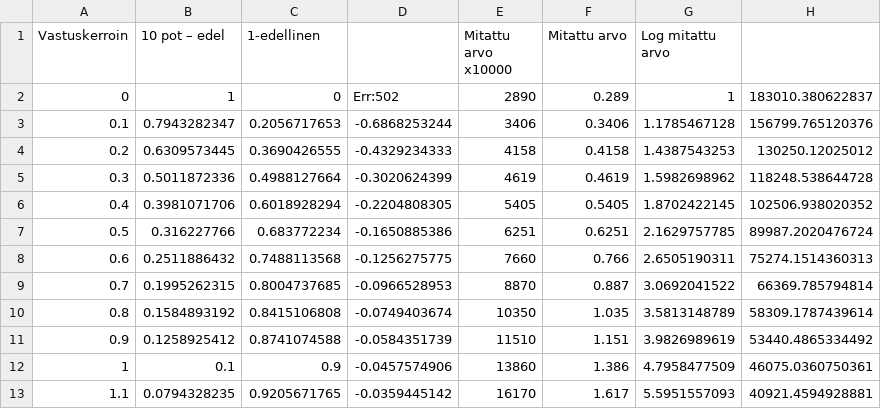
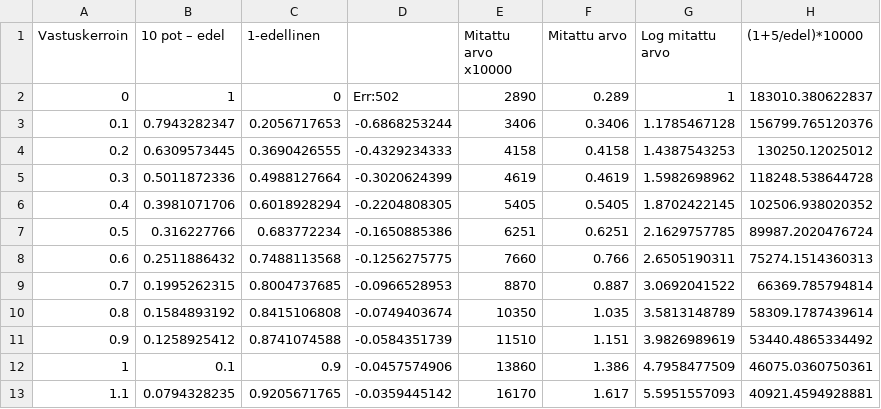
Before and after one commit to AleksDark/TiivisLabrat, a CSV file: 1Valoisuusmittari/DataTable.csv, drawn as a sheet.

Commit message:
1838

```diff
--- a/1Valoisuusmittari/DataTable.csv
+++ b/1Valoisuusmittari/DataTable.csv
@@ -1,2 +1,2 @@
-Vastuskerroin,10 pot – edel,1-edellinen,,Mitattu arvo x10000,Mitattu arvo,Log mitattu arvo,
+Vastuskerroin,10 pot – edel,1-edellinen,,Mitattu arvo x10000,Mitattu arvo,Log mitattu arvo,(1+5/edel)*10000
 0,1,0,Err:502,2890,0.289,1,183010.380622837
```
